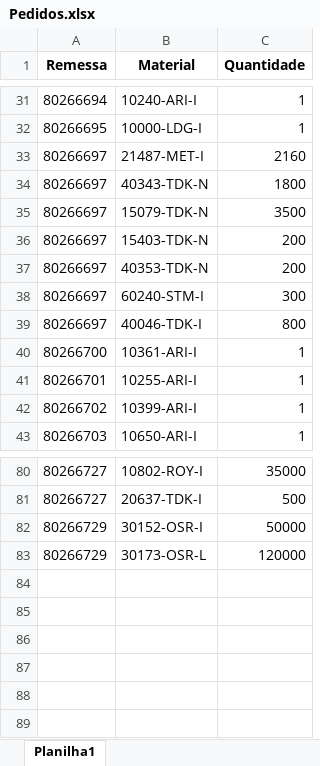
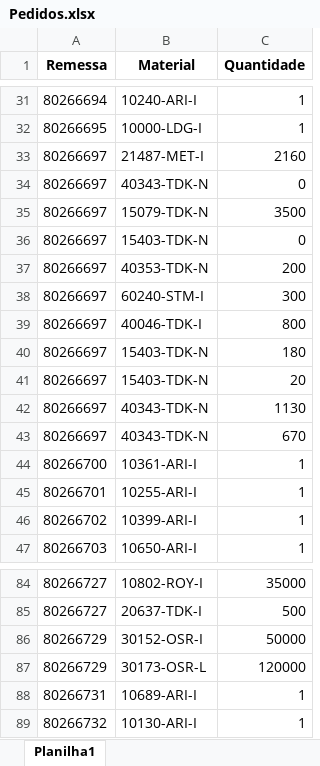
Before and after one commit to pontesasp/conferencia-dados, an Excel workbook: Pedidos.xlsx, sheet Planilha1, drawn as a sheet; only a part is shown, gaps mark what is left out; values as stored, in another font and other column widths than the file's, no borders; the diff names each change by its address in the sheet, - before the commit and + after, or states it on an @@ line.

Commit message:
Add files via upload
atualizar Pedidos

```diff
--- a/Pedidos.xlsx (sheet Planilha1)
+++ b/Pedidos.xlsx (sheet Planilha1)
-C34 (Quantidade): 1800
+C34 (Quantidade): 0
-C36 (Quantidade): 200
+C36 (Quantidade): 0
+row 40: 80266697 | 15403-TDK-N | 180
+row 41: 80266697 | 15403-TDK-N | 20
+row 42: 80266697 | 40343-TDK-N | 1130
+row 43: 80266697 | 40343-TDK-N | 670
+row 88: 80266731 | 10689-ARI-I | 1
+row 89: 80266732 | 10130-ARI-I | 1
```
